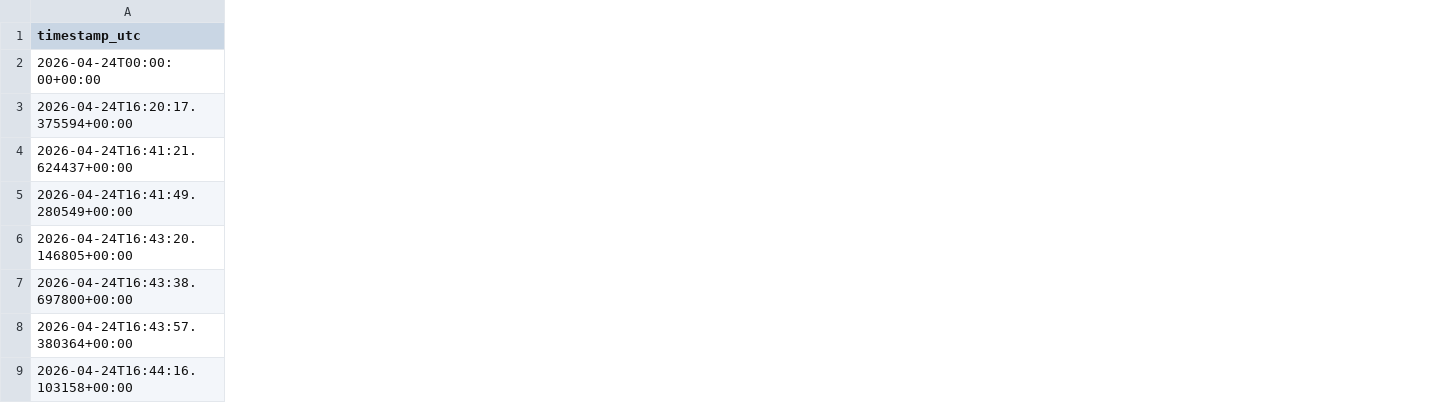
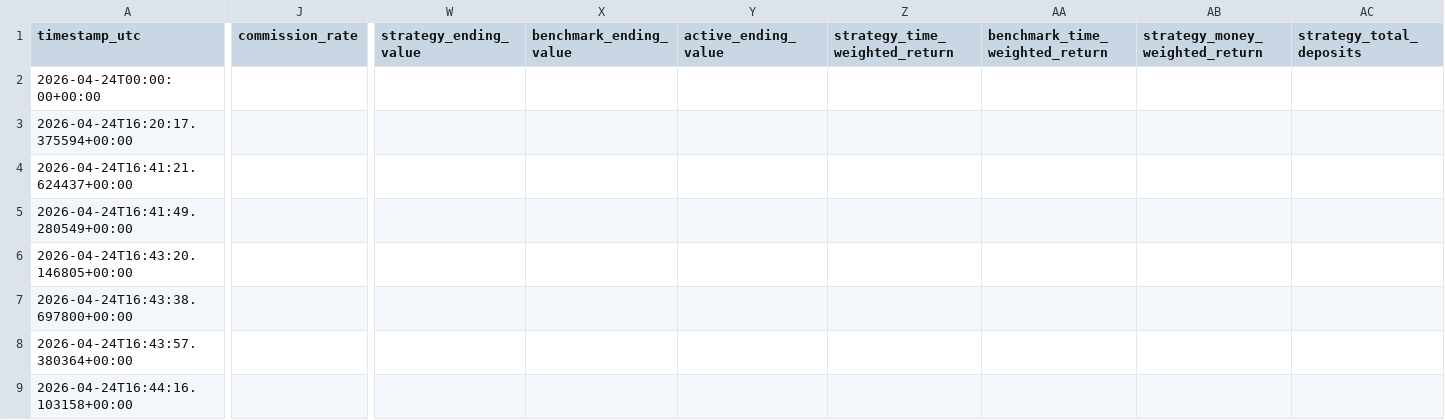
Before and after one commit to aladelca/stock-analysis, a TSV file: experiments/autoresearch/results.tsv, drawn as a sheet; only a part is shown, gaps mark what is left out; the diff covers the shown part only; the diff names each change by its address in the sheet, - before the commit and + after, or states it on an @@ line.

```diff
--- a/experiments/autoresearch/results.tsv
+++ b/experiments/autoresearch/results.tsv
+column J (commission_rate), empty
+column W (strategy_ending_value), empty
+column X (benchmark_ending_value), empty
+column Y (active_ending_value), empty
+column Z (strategy_time_weighted_return), empty
+column AA (benchmark_time_weighted_return), empty
+column AB (strategy_money_weighted_return), empty
+column AC (strategy_total_deposits), empty
```
Also changed, not shown: 1 added column elsewhere in this file, 12 other files.
